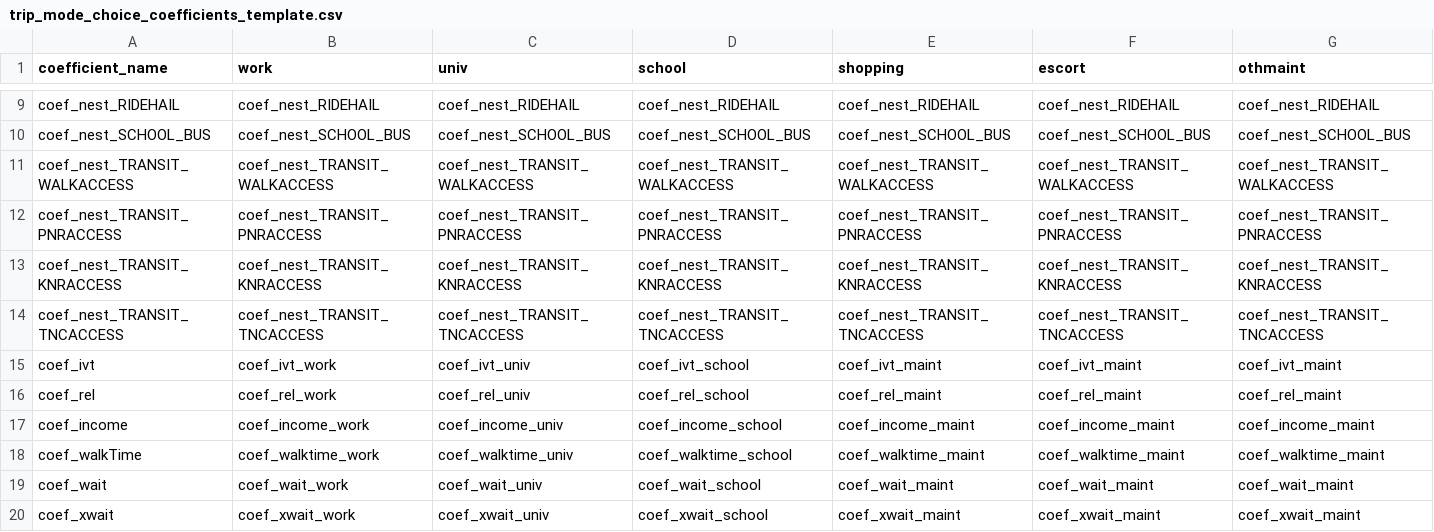
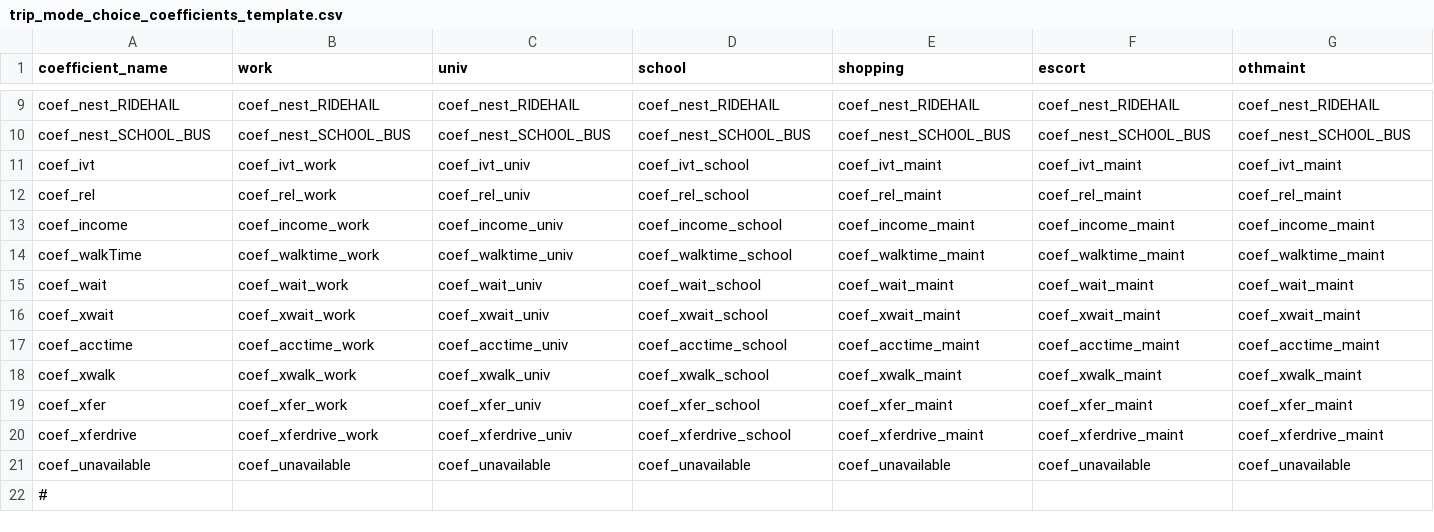
Before and after one commit to RSGInc/SimOR, a CSV file: configs/trip_mode_choice_coefficients_template.csv, drawn as a sheet; only a part is shown, gaps mark what is left out; the shorter side is filled out with more unchanged rows; rows hold the shown columns only; the diff names each change by its address in the sheet, - before the commit and + after, or states it on an @@ line.

Commit message:
trip mode choice initial mode changes

```diff
--- a/configs/trip_mode_choice_coefficients_template.csv
+++ b/configs/trip_mode_choice_coefficients_template.csv
-row 11: coef_nest_TRANSIT_WALKACCESS | coef_nest_TRANSIT_WALKACCESS | coef_nest_TRANSIT_WALKACCESS | coef_nest_TRANSIT_WALKACCESS | coef_nest_TRANSIT_WALKACCESS | coef_nest_TRANSIT_WALKACCESS | coef_nest_TRANSIT_WALKACCESS
-row 12: coef_nest_TRANSIT_PNRACCESS | coef_nest_TRANSIT_PNRACCESS | coef_nest_TRANSIT_PNRACCESS | coef_nest_TRANSIT_PNRACCESS | coef_nest_TRANSIT_PNRACCESS | coef_nest_TRANSIT_PNRACCESS | coef_nest_TRANSIT_PNRACCESS
-row 13: coef_nest_TRANSIT_KNRACCESS | coef_nest_TRANSIT_KNRACCESS | coef_nest_TRANSIT_KNRACCESS | coef_nest_TRANSIT_KNRACCESS | coef_nest_TRANSIT_KNRACCESS | coef_nest_TRANSIT_KNRACCESS | coef_nest_TRANSIT_KNRACCESS
-row 14: coef_nest_TRANSIT_TNCACCESS | coef_nest_TRANSIT_TNCACCESS | coef_nest_TRANSIT_TNCACCESS | coef_nest_TRANSIT_TNCACCESS | coef_nest_TRANSIT_TNCACCESS | coef_nest_TRANSIT_TNCACCESS | coef_nest_TRANSIT_TNCACCESS
```
Also changed, not shown: configs/parking_location_choice_annotate_trips_preprocessor.csv, configs/trip_mode_choice_coefficients.csv, 5 other files.
